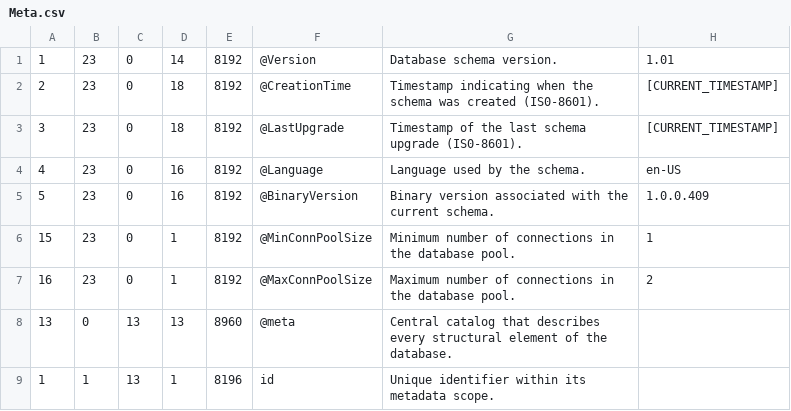
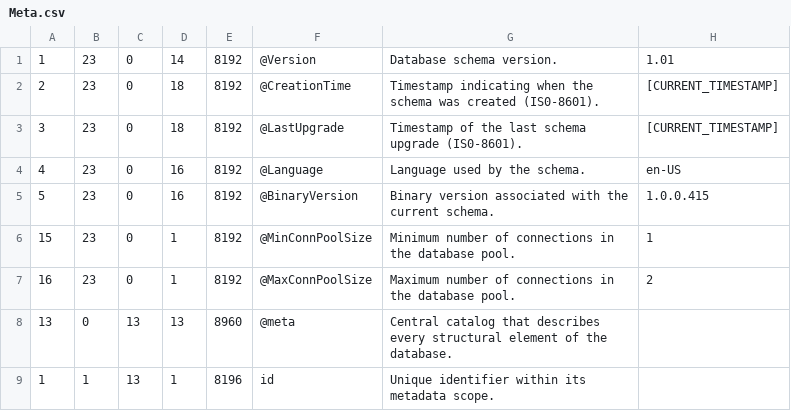
Before and after one commit to sganhy/RingCsharp, a CSV file: Ring/Util/Resources/Meta.csv, drawn as a sheet; only a part is shown.

```diff
--- a/Ring/Util/Resources/Meta.csv
+++ b/Ring/Util/Resources/Meta.csv
@@ -4,3 +4,3 @@
 4,23,0,16,8192,"@Language","Language used by the schema.","en-US"
-5,23,0,16,8192,"@BinaryVersion","Binary version associated with the current schema.","1.0.0.409"
+5,23,0,16,8192,"@BinaryVersion","Binary version associated with the current schema.","1.0.0.415"
 15,23,0,1,8192,"@MinConnPoolSize","Minimum number of connections in the database pool.","1"
```
Also changed, not shown: 7 other files.
